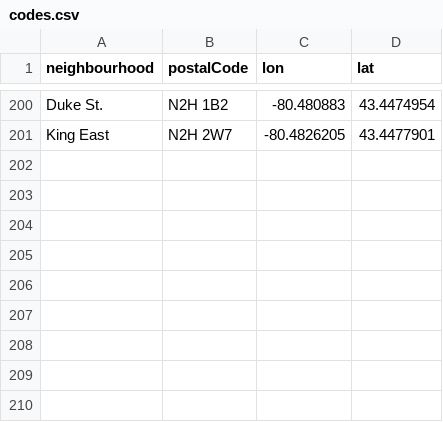
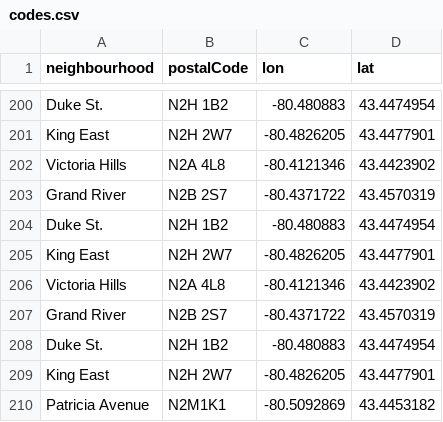
Before and after one commit to info-waterloo-region/festival-of-neighbourhoods, a CSV file: _data/codes.csv, drawn as a sheet; only a part is shown, gaps mark what is left out; the diff names each change by its address in the sheet, - before the commit and + after, or states it on an @@ line.

```diff
--- a/_data/codes.csv
+++ b/_data/codes.csv
+row 202: Victoria Hills | N2A 4L8 | -80.4121346 | 43.4423902
+row 203: Grand River | N2B 2S7 | -80.4371722 | 43.4570319
+row 204: Duke St. | N2H 1B2 | -80.480883 | 43.4474954
+row 205: King East | N2H 2W7 | -80.4826205 | 43.4477901
+row 206: Victoria Hills | N2A 4L8 | -80.4121346 | 43.4423902
+row 207: Grand River | N2B 2S7 | -80.4371722 | 43.4570319
+row 208: Duke St. | N2H 1B2 | -80.480883 | 43.4474954
+row 209: King East | N2H 2W7 | -80.4826205 | 43.4477901
+row 210: Patricia Avenue | N2M1K1 | -80.5092869 | 43.4453182
```
Also changed, not shown: _data/registered-activities.csv, _data/unregistered-activities.csv.
